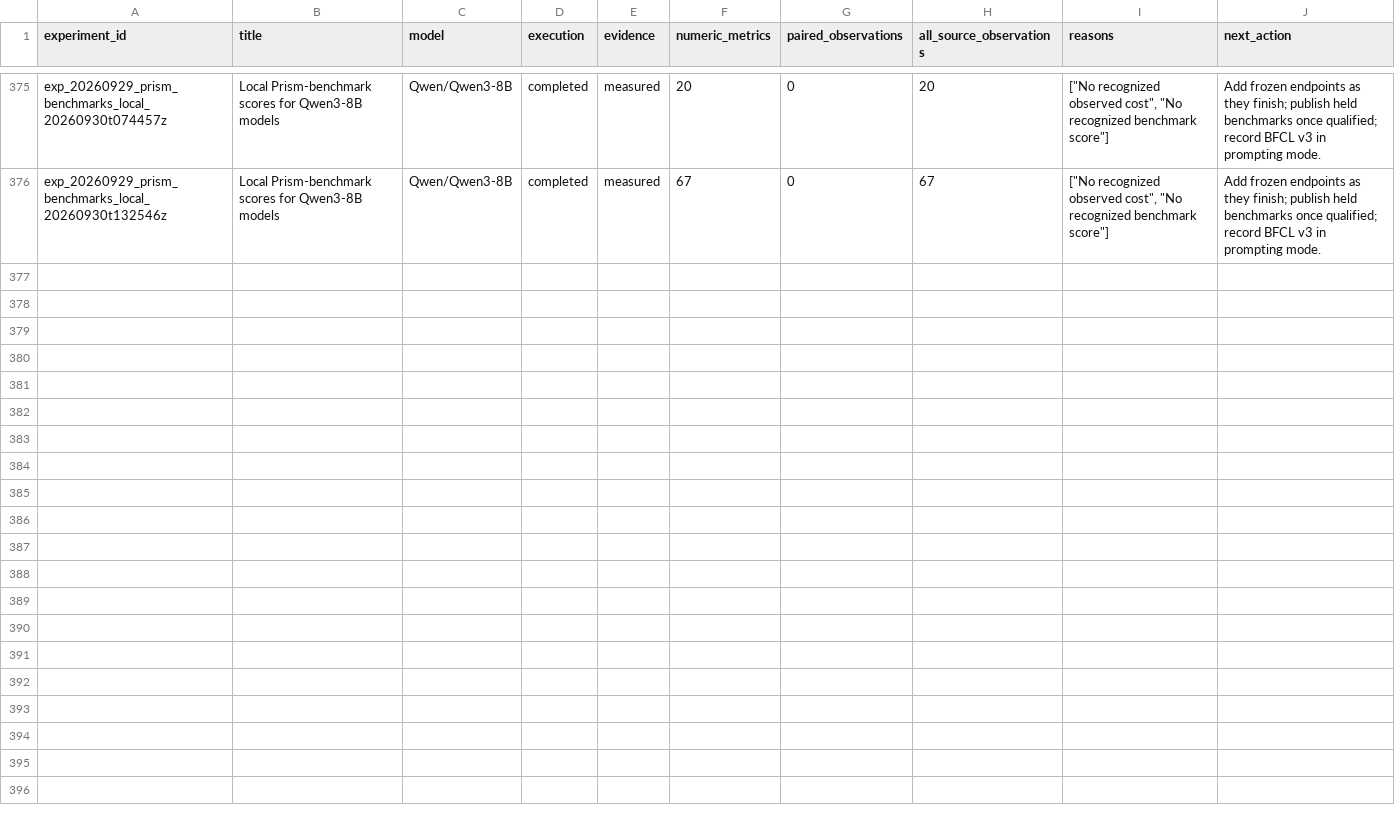
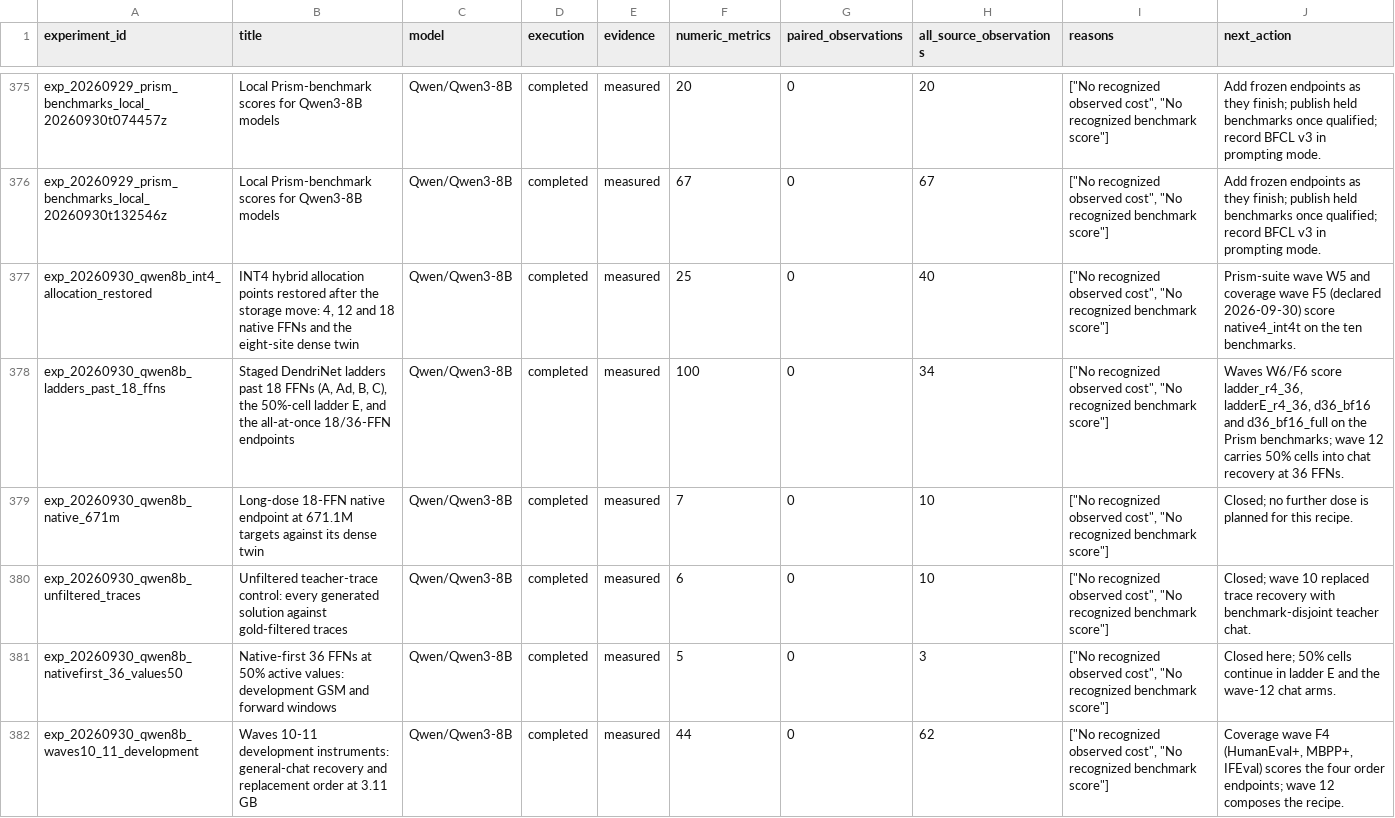
Before and after one commit to houman1359/DendriScale, a CSV file: data/coverage.csv, drawn as a sheet; only a part is shown, gaps mark what is left out.

Commit message:
Record Qwen3-8B results finished but unpublished: restored INT4 hybrids (4 cells 932 at 4.05 GB), DendriNet ladders past 18 FFNs and the 50%-cell ladder (36 FFNs 823 at 11.29 GB), all-at-once 36 FFNs, 671M long-dose native (816), unfiltered traces, native-first 36/50%, and waves 10-11 development GSM/probe

```diff
--- a/data/coverage.csv
+++ b/data/coverage.csv
@@ -376 +376,7 @@ exp_20260929_prism_benchmarks_local_20260930t074457z,Local Prism-benchmark score
 exp_20260929_prism_benchmarks_local_20260930t132546z,Local Prism-benchmark scores for Qwen3-8B models,Qwen/Qwen3-8B,completed,measured,67,0,67,"[""No recognized observed cost"", ""No recognized benchmark score""]",Add frozen endpoints as they finish; publish held benchmarks once qualified; record BFCL v3 in prompting mode.
+exp_20260930_qwen8b_int4_allocation_restored,"INT4 hybrid allocation points restored after the storage move: 4, 12 and 18 native FFNs and the eight-site dense twin",Qwen/Qwen3-8B,completed,measured,25,0,40,"[""No recognized observed cost"", ""No recognized benchmark score""]",Prism-suite wave W5 and coverage wave F5 (declared 2026-09-30) score native4_int4t on the ten benchmarks.
+exp_20260930_qwen8b_ladders_past_18_ffns,"Staged DendriNet ladders past 18 FFNs (A, Ad, B, C), the 50%-cell ladder E, and the all-at-once 18/36-FFN endpoints",Qwen/Qwen3-8B,completed,measured,100,0,34,"[""No recognized observed cost"", ""No recognized benchmark score""]","Waves W6/F6 score ladder_r4_36, ladderE_r4_36, d36_bf16 and d36_bf16_full on the Prism benchmarks; wave 12 carries 50% cells into chat recovery at 36 FFNs."
+exp_20260930_qwen8b_native_671m,Long-dose 18-FFN native endpoint at 671.1M targets against its dense twin,Qwen/Qwen3-8B,completed,measured,7,0,10,"[""No recognized observed cost"", ""No recognized benchmark score""]",Closed; no further dose is planned for this recipe.
+exp_20260930_qwen8b_unfiltered_traces,Unfiltered teacher-trace control: every generated solution against gold-filtered traces,Qwen/Qwen3-8B,completed,measured,6,0,10,"[""No recognized observed cost"", ""No recognized benchmark score""]",Closed; wave 10 replaced trace recovery with benchmark-disjoint teacher chat.
+exp_20260930_qwen8b_nativefirst_36_values50,Native-first 36 FFNs at 50% active values: development GSM and forward windows,Qwen/Qwen3-8B,completed,measured,5,0,3,"[""No recognized observed cost"", ""No recognized benchmark score""]",Closed here; 50% cells continue in ladder E and the wave-12 chat arms.
+exp_20260930_qwen8b_waves10_11_development,Waves 10-11 development instruments: general-chat recovery and replacement order at 3.11 GB,Qwen/Qwen3-8B,completed,measured,44,0,62,"[""No recognized observed cost"", ""No recognized benchmark score""]","Coverage wave F4 (HumanEval+, MBPP+, IFEval) scores the four order endpoints; wave 12 composes the recipe."
```
Also changed, not shown: 5 other files.
